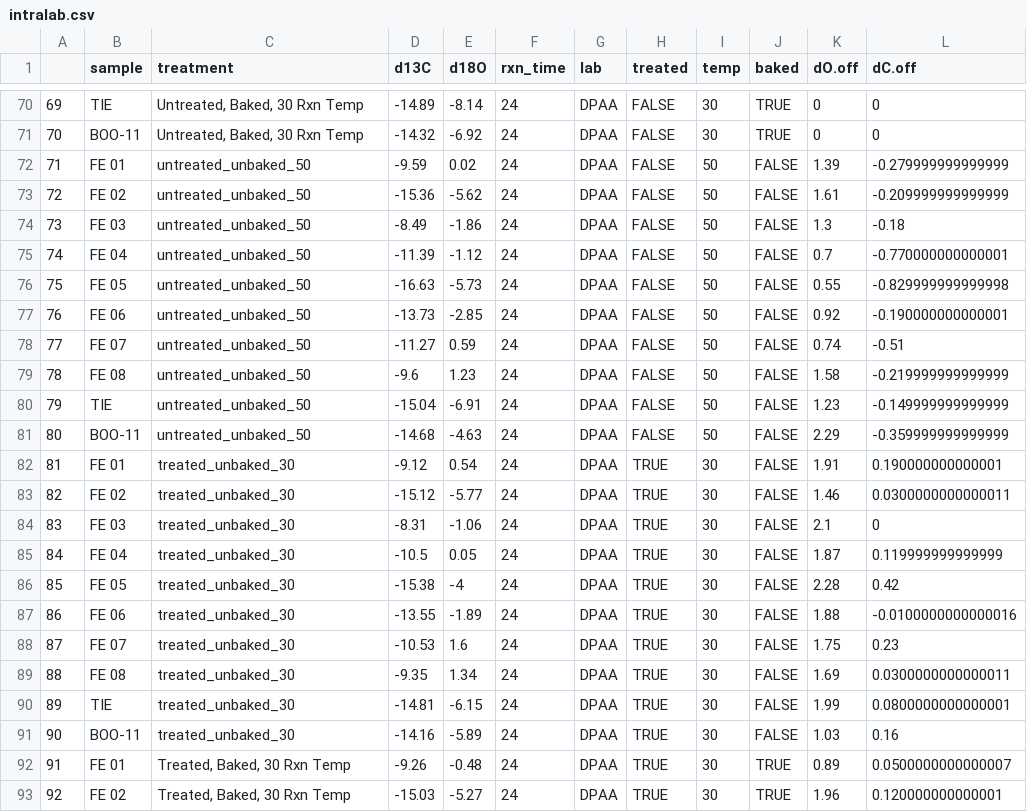
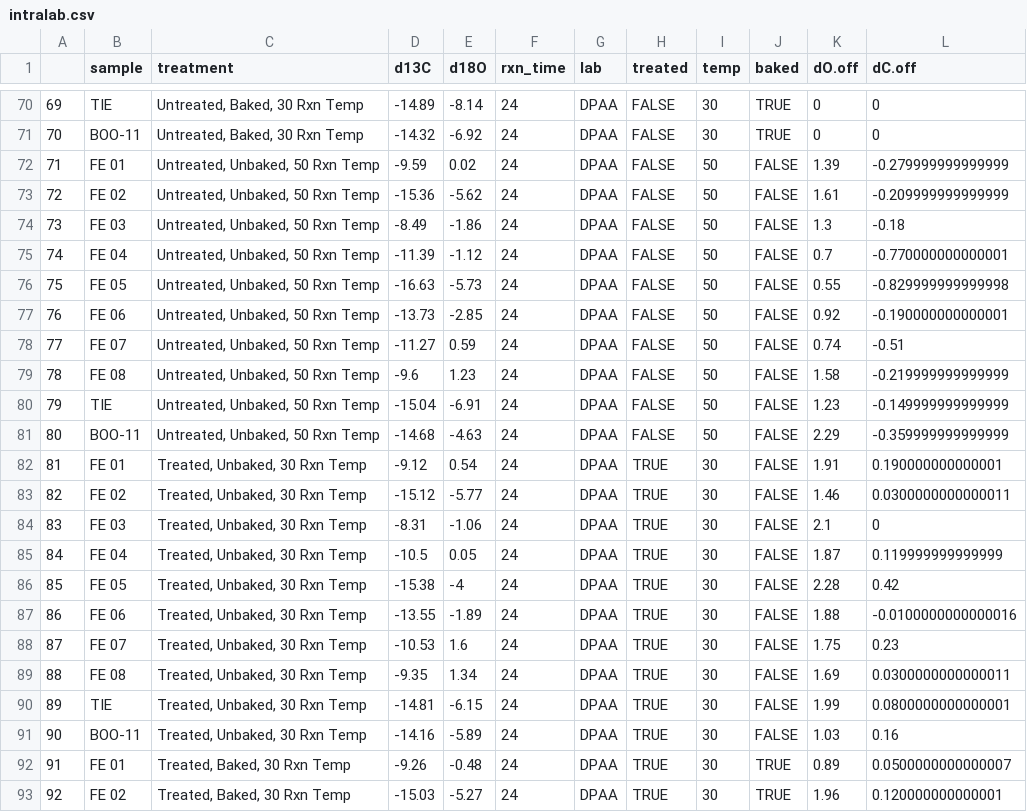
Before and after one commit to SPATIAL-Lab/InterLabCompare, a CSV file: data/intralab.csv, drawn as a sheet; only a part is shown, gaps mark what is left out; the diff covers the shown part only.

```diff
--- a/data/intralab.csv
+++ b/data/intralab.csv
@@ -71,22 +71,22 @@
 "70","BOO-11","Untreated, Baked, 30 Rxn Temp",-14.32,-6.92,"24","DPAA",FALSE,"30",TRUE,0,0
-"71","FE 01","untreated_unbaked_50",-9.59,0.02,"24","DPAA",FALSE,"50",FALSE,1.39,-0.279999999999999
-"72","FE 02","untreated_unbaked_50",-15.36,-5.62,"24","DPAA",FALSE,"50",FALSE,1.61,-0.209999999999999
-"73","FE 03","untreated_unbaked_50",-8.49,-1.86,"24","DPAA",FALSE,"50",FALSE,1.3,-0.18
-"74","FE 04","untreated_unbaked_50",-11.39,-1.12,"24","DPAA",FALSE,"50",FALSE,0.7,-0.770000000000001
-"75","FE 05","untreated_unbaked_50",-16.63,-5.73,"24","DPAA",FALSE,"50",FALSE,0.55,-0.829999999999998
-"76","FE 06","untreated_unbaked_50",-13.73,-2.85,"24","DPAA",FALSE,"50",FALSE,0.92,-0.190000000000001
-"77","FE 07","untreated_unbaked_50",-11.27,0.59,"24","DPAA",FALSE,"50",FALSE,0.74,-0.51
-"78","FE 08","untreated_unbaked_50",-9.6,1.23,"24","DPAA",FALSE,"50",FALSE,1.58,-0.219999999999999
-"79","TIE","untreated_unbaked_50",-15.04,-6.91,"24","DPAA",FALSE,"50",FALSE,1.23,-0.149999999999999
-"80","BOO-11","untreated_unbaked_50",-14.68,-4.63,"24","DPAA",FALSE,"50",FALSE,2.29,-0.359999999999999
-"81","FE 01","treated_unbaked_30",-9.12,0.54,"24","DPAA",TRUE,"30",FALSE,1.91,0.190000000000001
-"82","FE 02","treated_unbaked_30",-15.12,-5.77,"24","DPAA",TRUE,"30",FALSE,1.46,0.0300000000000011
-"83","FE 03","treated_unbaked_30",-8.31,-1.06,"24","DPAA",TRUE,"30",FALSE,2.1,0
-"84","FE 04","treated_unbaked_30",-10.5,0.05,"24","DPAA",TRUE,"30",FALSE,1.87,0.119999999999999
-"85","FE 05","treated_unbaked_30",-15.38,-4,"24","DPAA",TRUE,"30",FALSE,2.28,0.42
-"86","FE 06","treated_unbaked_30",-13.55,-1.89,"24","DPAA",TRUE,"30",FALSE,1.88,-0.0100000000000016
-"87","FE 07","treated_unbaked_30",-10.53,1.6,"24","DPAA",TRUE,"30",FALSE,1.75,0.23
-"88","FE 08","treated_unbaked_30",-9.35,1.34,"24","DPAA",TRUE,"30",FALSE,1.69,0.0300000000000011
-"89","TIE","treated_unbaked_30",-14.81,-6.15,"24","DPAA",TRUE,"30",FALSE,1.99,0.0800000000000001
-"90","BOO-11","treated_unbaked_30",-14.16,-5.89,"24","DPAA",TRUE,"30",FALSE,1.03,0.16
+"71","FE 01","Untreated, Unbaked, 50 Rxn Temp",-9.59,0.02,"24","DPAA",FALSE,"50",FALSE,1.39,-0.279999999999999
+"72","FE 02","Untreated, Unbaked, 50 Rxn Temp",-15.36,-5.62,"24","DPAA",FALSE,"50",FALSE,1.61,-0.209999999999999
+"73","FE 03","Untreated, Unbaked, 50 Rxn Temp",-8.49,-1.86,"24","DPAA",FALSE,"50",FALSE,1.3,-0.18
+"74","FE 04","Untreated, Unbaked, 50 Rxn Temp",-11.39,-1.12,"24","DPAA",FALSE,"50",FALSE,0.7,-0.770000000000001
+"75","FE 05","Untreated, Unbaked, 50 Rxn Temp",-16.63,-5.73,"24","DPAA",FALSE,"50",FALSE,0.55,-0.829999999999998
+"76","FE 06","Untreated, Unbaked, 50 Rxn Temp",-13.73,-2.85,"24","DPAA",FALSE,"50",FALSE,0.92,-0.190000000000001
+"77","FE 07","Untreated, Unbaked, 50 Rxn Temp",-11.27,0.59,"24","DPAA",FALSE,"50",FALSE,0.74,-0.51
+"78","FE 08","Untreated, Unbaked, 50 Rxn Temp",-9.6,1.23,"24","DPAA",FALSE,"50",FALSE,1.58,-0.219999999999999
+"79","TIE","Untreated, Unbaked, 50 Rxn Temp",-15.04,-6.91,"24","DPAA",FALSE,"50",FALSE,1.23,-0.149999999999999
+"80","BOO-11","Untreated, Unbaked, 50 Rxn Temp",-14.68,-4.63,"24","DPAA",FALSE,"50",FALSE,2.29,-0.359999999999999
+"81","FE 01","Treated, Unbaked, 30 Rxn Temp",-9.12,0.54,"24","DPAA",TRUE,"30",FALSE,1.91,0.190000000000001
+"82","FE 02","Treated, Unbaked, 30 Rxn Temp",-15.12,-5.77,"24","DPAA",TRUE,"30",FALSE,1.46,0.0300000000000011
+"83","FE 03","Treated, Unbaked, 30 Rxn Temp",-8.31,-1.06,"24","DPAA",TRUE,"30",FALSE,2.1,0
+"84","FE 04","Treated, Unbaked, 30 Rxn Temp",-10.5,0.05,"24","DPAA",TRUE,"30",FALSE,1.87,0.119999999999999
+"85","FE 05","Treated, Unbaked, 30 Rxn Temp",-15.38,-4,"24","DPAA",TRUE,"30",FALSE,2.28,0.42
+"86","FE 06","Treated, Unbaked, 30 Rxn Temp",-13.55,-1.89,"24","DPAA",TRUE,"30",FALSE,1.88,-0.0100000000000016
+"87","FE 07","Treated, Unbaked, 30 Rxn Temp",-10.53,1.6,"24","DPAA",TRUE,"30",FALSE,1.75,0.23
+"88","FE 08","Treated, Unbaked, 30 Rxn Temp",-9.35,1.34,"24","DPAA",TRUE,"30",FALSE,1.69,0.0300000000000011
+"89","TIE","Treated, Unbaked, 30 Rxn Temp",-14.81,-6.15,"24","DPAA",TRUE,"30",FALSE,1.99,0.0800000000000001
+"90","BOO-11","Treated, Unbaked, 30 Rxn Temp",-14.16,-5.89,"24","DPAA",TRUE,"30",FALSE,1.03,0.16
 "91","FE 01","Treated, Baked, 30 Rxn Temp",-9.26,-0.48,"24","DPAA",TRUE,"30",TRUE,0.89,0.0500000000000007
```
Also changed, not shown: 60 edited cells elsewhere in this file, 5 other files.
